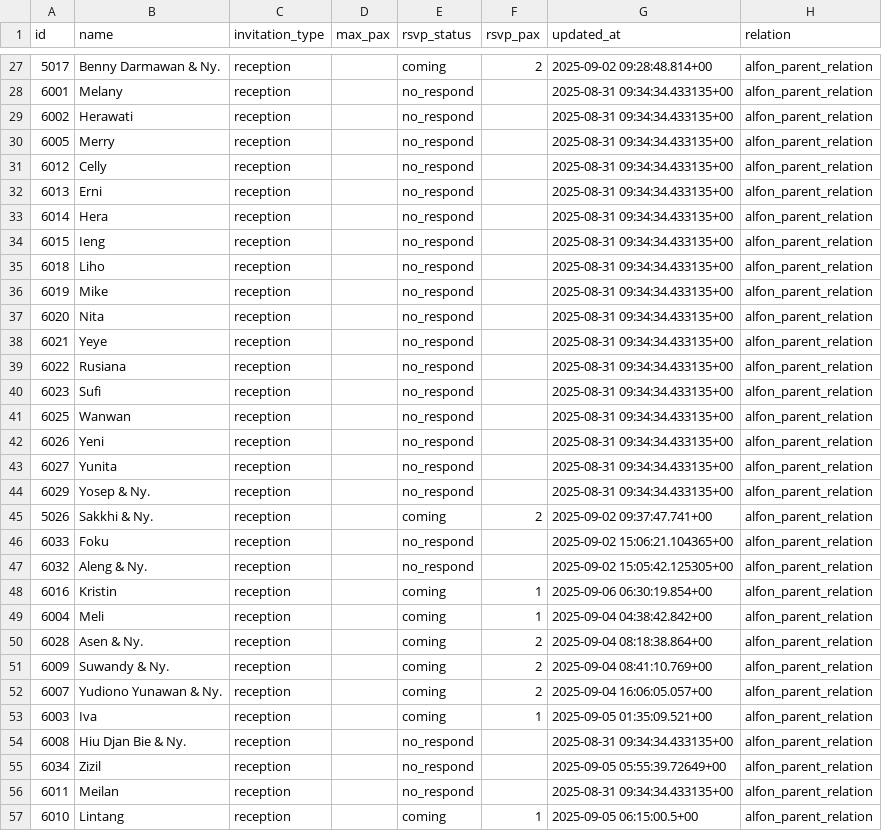
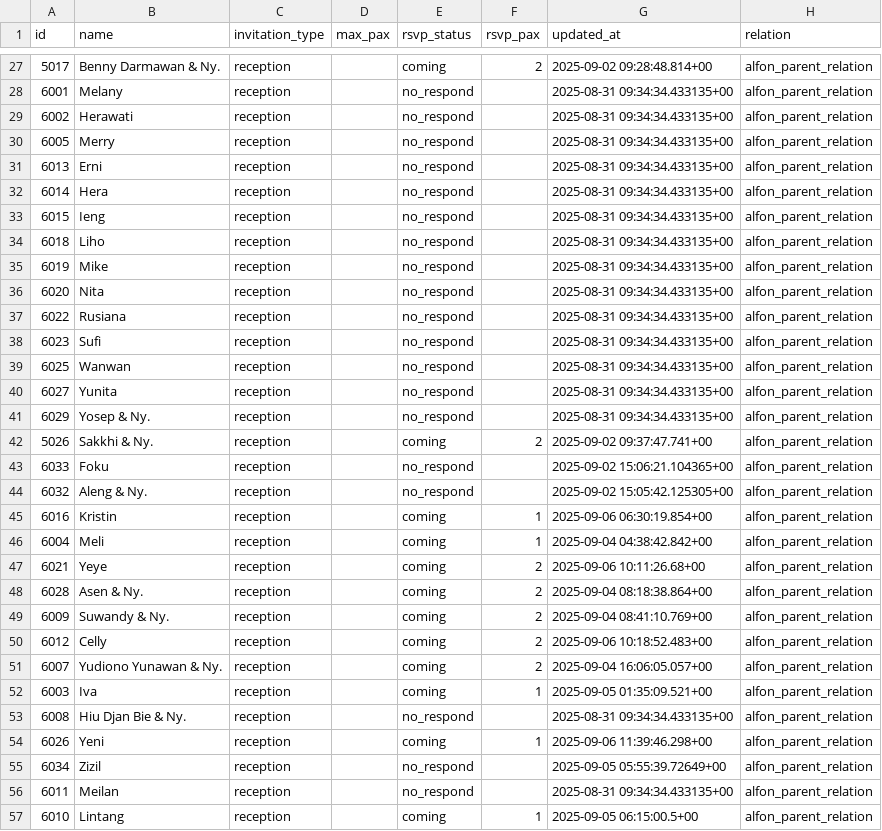
Before and after one commit to alfonski/wed-guest-helper, a CSV file: guest_rows.csv, drawn as a sheet; only a part is shown, gaps mark what is left out; removed rows and columns are numbered as before the commit, all else as after; the diff names each change by its address in the sheet, - before the commit and + after, or states it on an @@ line.

```diff
--- a/guest_rows.csv
+++ b/guest_rows.csv
-row 31: 6012 | Celly | reception |  | no_respond |  | 2025-08-31 09:34:34.433135+00 | alfon_parent_relation
-row 38: 6021 | Yeye | reception |  | no_respond |  | 2025-08-31 09:34:34.433135+00 | alfon_parent_relation
-row 42: 6026 | Yeni | reception |  | no_respond |  | 2025-08-31 09:34:34.433135+00 | alfon_parent_relation
+row 47: 6021 | Yeye | reception |  | coming | 2 | 2025-09-06 10:11:26.68+00 | alfon_parent_relation
+row 50: 6012 | Celly | reception |  | coming | 2 | 2025-09-06 10:18:52.483+00 | alfon_parent_relation
+row 54: 6026 | Yeni | reception |  | coming | 1 | 2025-09-06 11:39:46.298+00 | alfon_parent_relation
```
